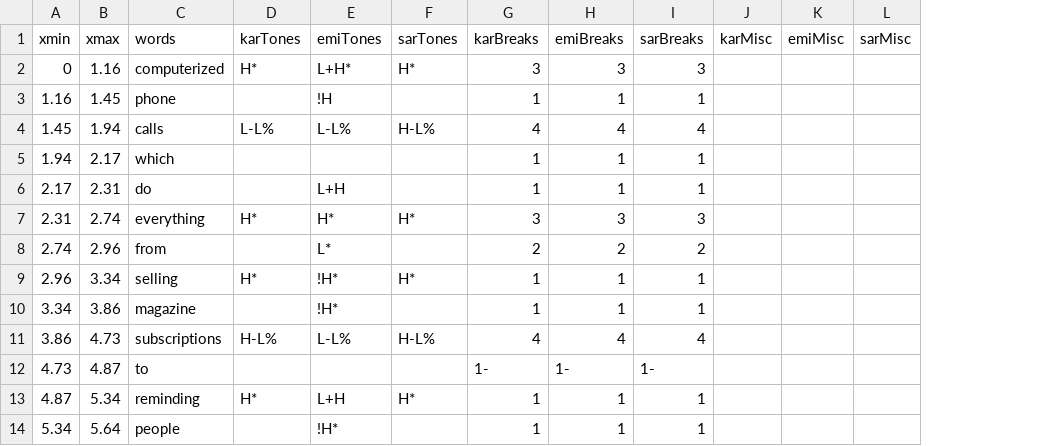
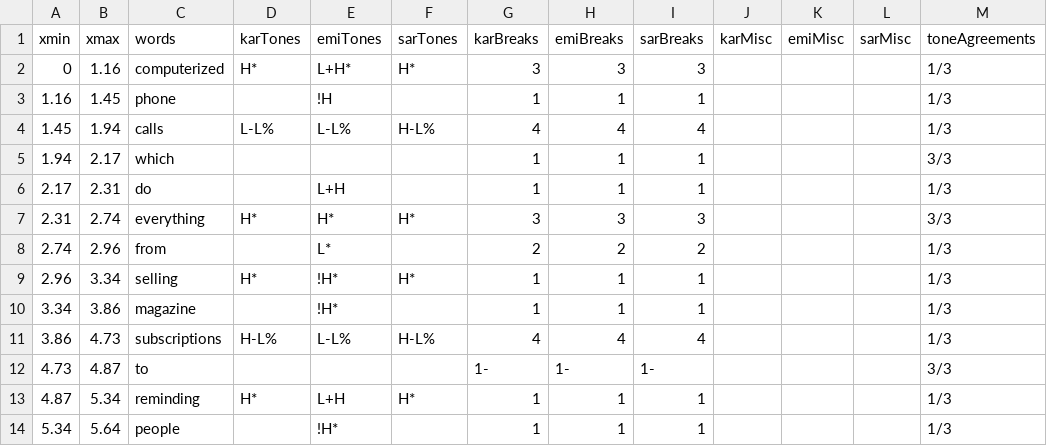
Before and after one commit to kgbercan/IAI-Scripts, a CSV file: melnicoveLabels.csv, drawn as a sheet; only a part is shown; the diff names each change by its address in the sheet, - before the commit and + after, or states it on an @@ line.

Commit message:
puts columns in reasonable order

```diff
--- a/melnicoveLabels.csv
+++ b/melnicoveLabels.csv
+column M (toneAgreements), rows 2-14: 1/3 | 1/3 | 1/3 | 3/3 | 1/3 | 3/3 | 1/3 | 1/3 | 1/3 | 1/3 | 3/3 | 1/3 | 1/3
```
Also changed, not shown: 2 other files.
